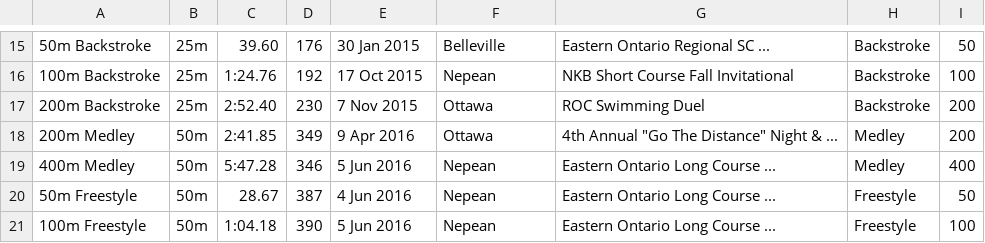
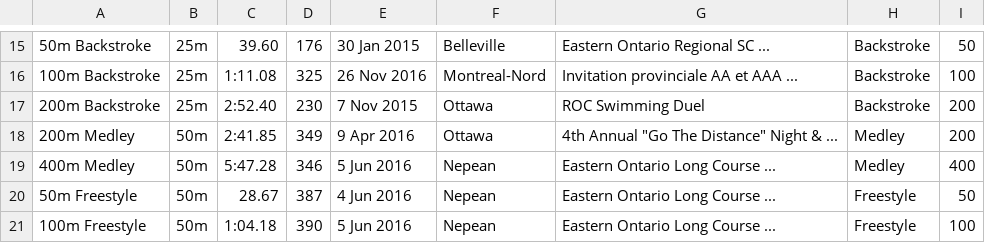
Before and after one commit to Subject2Risk/swim-report, a CSV file: swim-data/4977278.csv, drawn as a sheet; only a part is shown, gaps mark what is left out; the diff covers the shown part only.

```diff
--- a/swim-data/4977278.csv
+++ b/swim-data/4977278.csv
@@ -15,3 +15,3 @@
 50m Backstroke,25m,39.60,176,30 Jan 2015,Belleville,Eastern Ontario Regional SC ...,Backstroke,50
-100m Backstroke,25m,1:24.76,192,17 Oct 2015,Nepean,NKB Short Course Fall Invitational,Backstroke,100
+100m Backstroke,25m,1:11.08,325,26 Nov 2016,Montreal-Nord,Invitation provinciale AA et AAA ...,Backstroke,100
 200m Backstroke,25m,2:52.40,230,7 Nov 2015,Ottawa,ROC Swimming Duel,Backstroke,200
```
Also changed, not shown: 30 edited cells elsewhere in this file, swim-data/5060319.csv.
